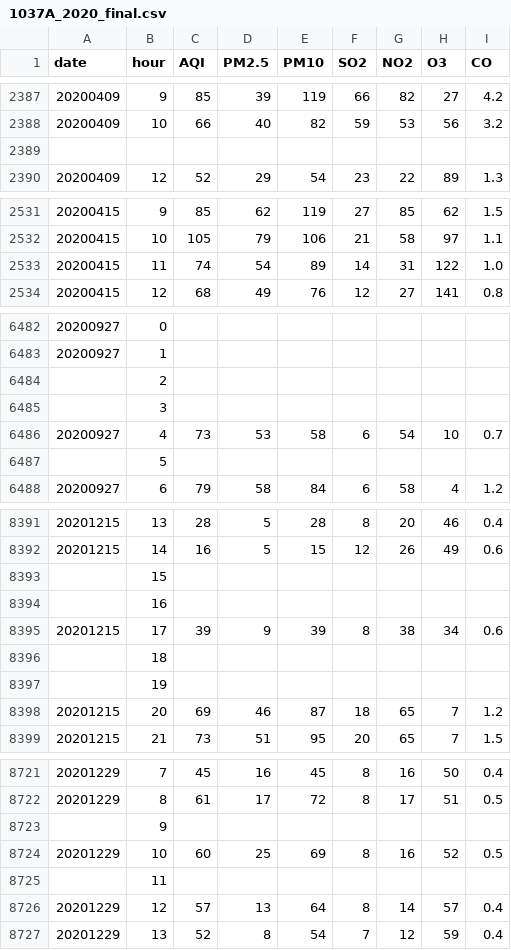
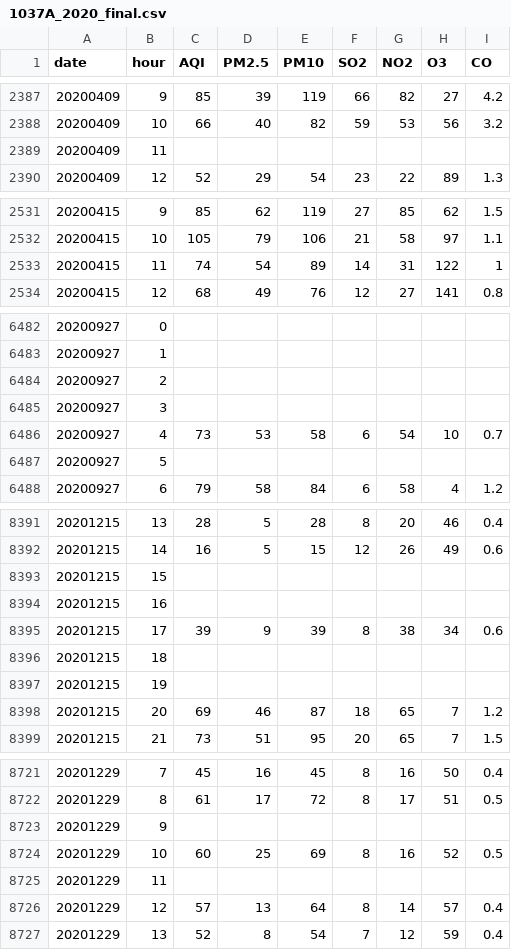
Before and after one commit to Next-Liu/Graduate, a CSV file: data/DataProcess/station/1037A/1037A_2020_final.csv, drawn as a sheet; only a part is shown, gaps mark what is left out; the diff covers the shown part only.

```diff
--- a/data/DataProcess/station/1037A/1037A_2020_final.csv
+++ b/data/DataProcess/station/1037A/1037A_2020_final.csv
@@ -2388,3 +2388,3 @@ date,hour,AQI,PM2.5,PM10,SO2,NO2,O3,CO
 20200409,10,66,40,82,59,53,56,3.2
-,,,,,,,,
+20200409,11,,,,,,,
 20200409,12,52,29,54,23,22,89,1.3
@@ -2532,3 +2532,3 @@ date,hour,AQI,PM2.5,PM10,SO2,NO2,O3,CO
 20200415,10,105,79,106,21,58,97,1.1
-20200415,11,74,54,89,14,31,122,1.0
+20200415,11,74,54,89,14,31,122,1
 20200415,12,68,49,76,12,27,141,0.8
@@ -6483,6 +6483,6 @@ date,hour,AQI,PM2.5,PM10,SO2,NO2,O3,CO
 20200927,1,,,,,,,
-,2,,,,,,,
-,3,,,,,,,
+20200927,2,,,,,,,
+20200927,3,,,,,,,
 20200927,4,73,53,58,6,54,10,0.7
-,5,,,,,,,
+20200927,5,,,,,,,
 20200927,6,79,58,84,6,58,4,1.2
@@ -8392,7 +8392,7 @@ date,hour,AQI,PM2.5,PM10,SO2,NO2,O3,CO
 20201215,14,16,5,15,12,26,49,0.6
-,15,,,,,,,
-,16,,,,,,,
+20201215,15,,,,,,,
+20201215,16,,,,,,,
 20201215,17,39,9,39,8,38,34,0.6
-,18,,,,,,,
-,19,,,,,,,
+20201215,18,,,,,,,
+20201215,19,,,,,,,
 20201215,20,69,46,87,18,65,7,1.2
@@ -8722,5 +8722,5 @@ date,hour,AQI,PM2.5,PM10,SO2,NO2,O3,CO
 20201229,8,61,17,72,8,17,51,0.5
-,9,,,,,,,
+20201229,9,,,,,,,
 20201229,10,60,25,69,8,16,52,0.5
-,11,,,,,,,
+20201229,11,,,,,,,
 20201229,12,57,13,64,8,14,57,0.4
```
Also changed, not shown: 24 edited cells elsewhere in this file, data/DataProcess/station/1037A/1037A_2021_final.csv, 7 other files.
